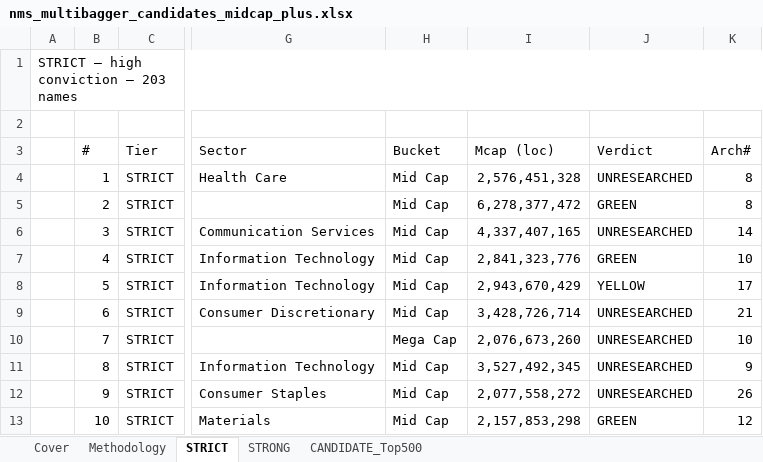
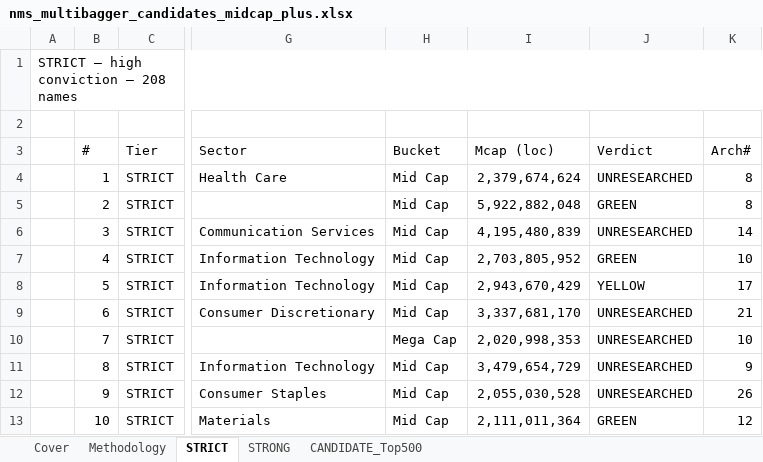
Before and after one commit to jupitersstring/cyclepapa, an Excel workbook: nms_multibagger_candidates_midcap_plus.xlsx, sheet STRICT, drawn as a sheet; only a part is shown, gaps mark what is left out; values as stored, in another font and other column widths than the file's, no cell formats; the diff covers the shown part only; the diff names each change by its address in the sheet, - before the commit and + after, or states it on an @@ line.

```diff
--- a/nms_multibagger_candidates_midcap_plus.xlsx (sheet STRICT)
+++ b/nms_multibagger_candidates_midcap_plus.xlsx (sheet STRICT)
-A1: STRICT — high conviction — 203 names
+A1: STRICT — high conviction — 208 names
-I4 (Mcap (loc)): 2,576,451,328
+I4 (Mcap (loc)): 2,379,674,624
-I5 (Mcap (loc)): 6,278,377,472
+I5 (Mcap (loc)): 5,922,882,048
-I6 (Mcap (loc)): 4,337,407,165
+I6 (Mcap (loc)): 4,195,480,839
-I7 (Mcap (loc)): 2,841,323,776
+I7 (Mcap (loc)): 2,703,805,952
-I9 (Mcap (loc)): 3,428,726,714
+I9 (Mcap (loc)): 3,337,681,170
-I10 (Mcap (loc)): 2,076,673,260
+I10 (Mcap (loc)): 2,020,998,353
-I11 (Mcap (loc)): 3,527,492,345
+I11 (Mcap (loc)): 3,479,654,729
-I12 (Mcap (loc)): 2,077,558,272
+I12 (Mcap (loc)): 2,055,030,528
-I13 (Mcap (loc)): 2,157,853,298
+I13 (Mcap (loc)): 2,111,011,364
```
Also changed, not shown: 5 added rows and 1359 edited cells elsewhere in this sheet, sheet CANDIDATE_Top500, sheet STRONG, sheet Cover, cell formats, nms_multibagger_candidates.xlsx, otc_archetype_book.xlsx, 17 other files.
